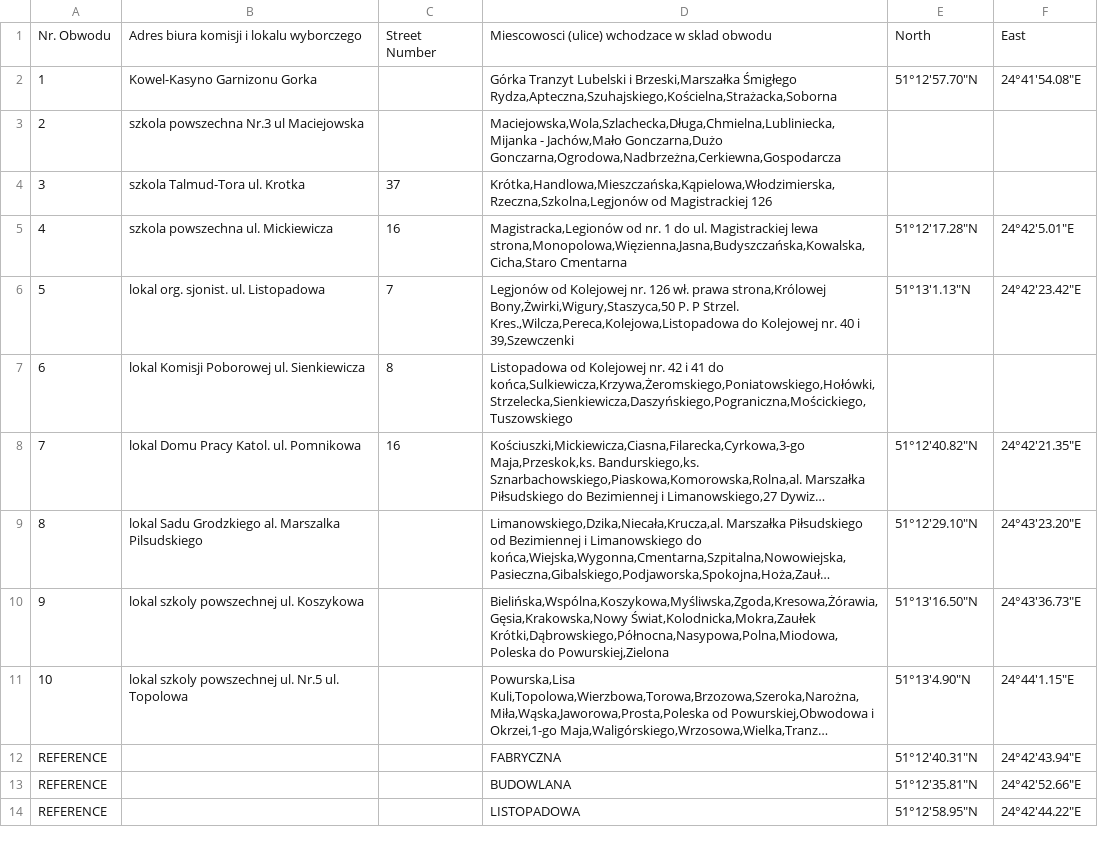
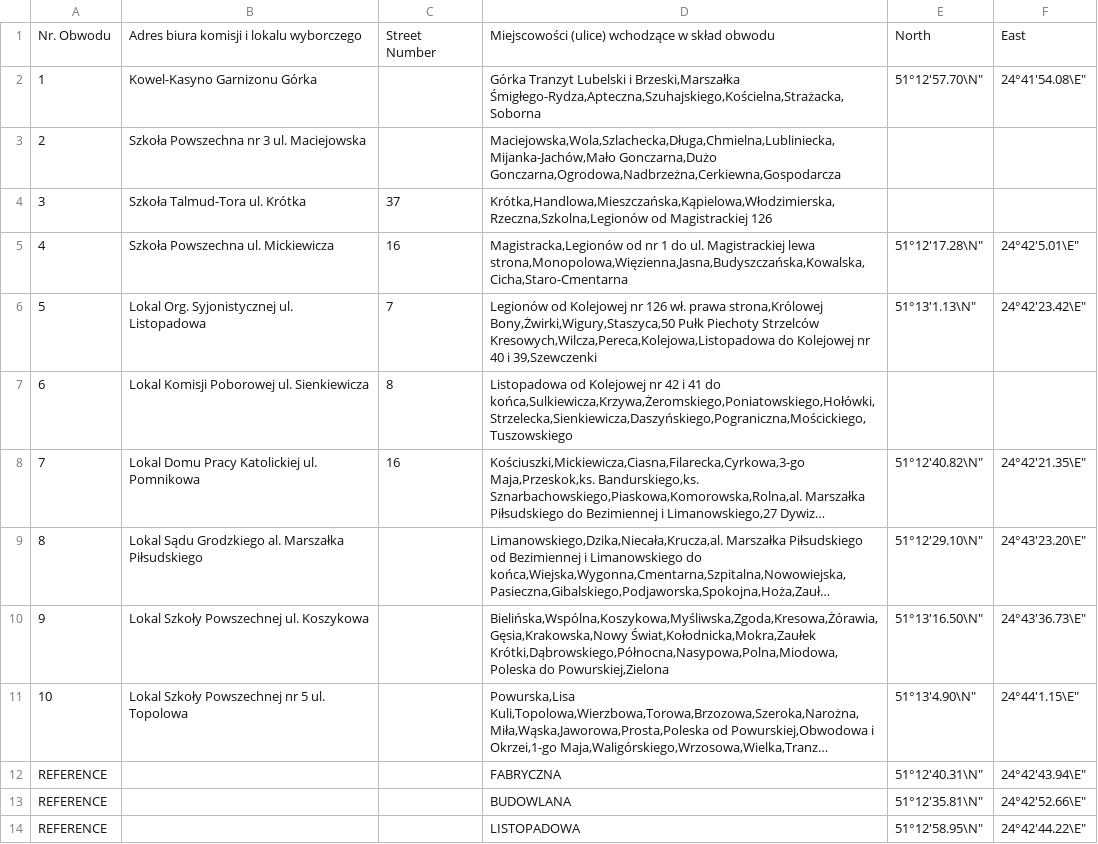
Before and after one commit to noveoko/kowel, a CSV file: voting_districts_simplified.csv, drawn as a sheet; long unchanged cells end in …; the diff names each change by its address in the sheet, - before the commit and + after, or states it on an @@ line.

Commit message:
Update voting_districts_simplified.csv

```diff
--- a/voting_districts_simplified.csv
+++ b/voting_districts_simplified.csv
-D1: Miescowosci (ulice) wchodzace w sklad obwodu
+D1: Miejscowości (ulice) wchodzące w skład obwodu
-B2: Kowel-Kasyno Garnizonu Gorka
+B2: Kowel-Kasyno Garnizonu Górka
-D2: …i Brzeski,Marszałka Śmigłego Rydza,Apteczna,Szuhajskiego,Kościelna,Strażacka,Soborna
+D2: …i Brzeski,Marszałka Śmigłego-Rydza,Apteczna,Szuhajskiego,Kościelna,Strażacka,Soborna
-E2: 51°12'57.70"N
+E2: 51°12'57.70\N"
-F2: 24°41'54.08"E
+F2: 24°41'54.08\E"
-B3: szkola powszechna Nr.3 ul Maciejowska
+B3: Szkoła Powszechna nr 3 ul. Maciejowska
-D3: Maciejowska,Wola,Szlachecka,Długa,Chmielna,Lubliniecka,Mijanka - Jachów,Mało Gonczarna,Dużo Gonczarna,Ogrodowa,Nadbrzeżna,Cerkiewna,Gospodarcza
+D3: Maciejowska,Wola,Szlachecka,Długa,Chmielna,Lubliniecka,Mijanka-Jachów,Mało Gonczarna,Dużo Gonczarna,Ogrodowa,Nadbrzeżna,Cerkiewna,Gospodarcza
-B4: szkola Talmud-Tora ul. Krotka
+B4: Szkoła Talmud-Tora ul. Krótka
-D4: Krótka,Handlowa,Mieszczańska,Kąpielowa,Włodzimierska,Rzeczna,Szkolna,Legjonów od Magistrackiej…
+D4: Krótka,Handlowa,Mieszczańska,Kąpielowa,Włodzimierska,Rzeczna,Szkolna,Legionów od Magistrackiej…
-B5: szkola powszechna ul. Mickiewicza
+B5: Szkoła Powszechna ul. Mickiewicza
-D5: Magistracka,Legionów od nr. 1 do ul. Magistrackiej lewa strona,Monopolowa,Więzienna,Jasna,Budyszczańska,Kowalska,Cicha,Staro Cmentarna
+D5: Magistracka,Legionów od nr 1 do ul. Magistrackiej lewa strona,Monopolowa,Więzienna,Jasna,Budyszczańska,Kowalska,Cicha,Staro-Cmentarna
-E5: 51°12'17.28"N
+E5: 51°12'17.28\N"
-F5: 24°42'5.01"E
+F5: 24°42'5.01\E"
-B6: lokal org. sjonist. ul. Listopadowa
+B6: Lokal Org. Syjonistycznej ul. Listopadowa
-D6: Legjonów od Kolejowej nr. 126 wł. prawa strona,Królowej Bony,Żwirki,Wigury,Staszyca,50 P. P Strzel. Kres.,Wilcza,Pereca,Kolejowa,Listopadowa do Kolejowej nr. 40 i…
+D6: Legionów od Kolejowej nr 126 wł. prawa strona,Królowej Bony,Żwirki,Wigury,Staszyca,50 Pułk Piechoty Strzelców Kresowych,Wilcza,Pereca,Kolejowa,Listopadowa do Kolejowej nr 40 i…
-E6: 51°13'1.13"N
+E6: 51°13'1.13\N"
-F6: 24°42'23.42"E
+F6: 24°42'23.42\E"
-B7: lokal Komisji Poborowej ul. Sienkiewicza
+B7: Lokal Komisji Poborowej ul. Sienkiewicza
-D7: …od Kolejowej nr. 42 i…
+D7: …od Kolejowej nr 42 i…
-B8: lokal Domu Pracy Katol. ul. Pomnikowa
+B8: Lokal Domu Pracy Katolickiej ul. Pomnikowa
-E8: 51°12'40.82"N
+E8: 51°12'40.82\N"
-F8: 24°42'21.35"E
+F8: 24°42'21.35\E"
-B9: lokal Sadu Grodzkiego al. Marszalka Pilsudskiego
+B9: Lokal Sądu Grodzkiego al. Marszałka Piłsudskiego
-E9: 51°12'29.10"N
+E9: 51°12'29.10\N"
-F9: 24°43'23.20"E
+F9: 24°43'23.20\E"
-B10: lokal szkoly powszechnej ul. Koszykowa
+B10: Lokal Szkoły Powszechnej ul. Koszykowa
-D10: Bielińska,Wspólna,Koszykowa,Myśliwska,Zgoda,Kresowa,Żórawia,Gęsia,Krakowska,Nowy Świat,Kolodnicka,Mokra,Zaułek Krótki,Dąbrowskiego,Północna,Nasypowa,Polna,Miodowa,Poleska do…
+D10: Bielińska,Wspólna,Koszykowa,Myśliwska,Zgoda,Kresowa,Żórawia,Gęsia,Krakowska,Nowy Świat,Kołodnicka,Mokra,Zaułek Krótki,Dąbrowskiego,Północna,Nasypowa,Polna,Miodowa,Poleska do…
-E10: 51°13'16.50"N
+E10: 51°13'16.50\N"
-F10: 24°43'36.73"E
+F10: 24°43'36.73\E"
-B11: lokal szkoly powszechnej ul. Nr.5 ul. Topolowa
+B11: Lokal Szkoły Powszechnej nr 5 ul. Topolowa
-E11: 51°13'4.90"N
+E11: 51°13'4.90\N"
-F11: 24°44'1.15"E
+F11: 24°44'1.15\E"
-E12: 51°12'40.31"N
+E12: 51°12'40.31\N"
-F12: 24°42'43.94"E
+F12: 24°42'43.94\E"
-E13: 51°12'35.81"N
+E13: 51°12'35.81\N"
-F13: 24°42'52.66"E
+F13: 24°42'52.66\E"
-E14: 51°12'58.95"N
+E14: 51°12'58.95\N"
-F14: 24°42'44.22"E
+F14: 24°42'44.22\E"
```
